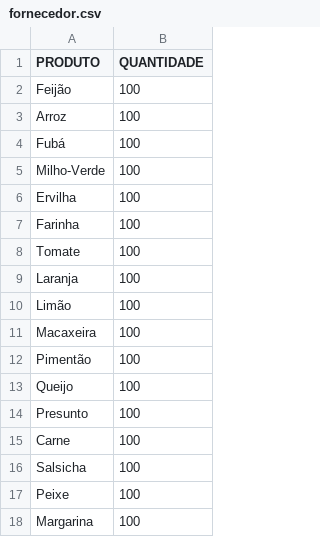
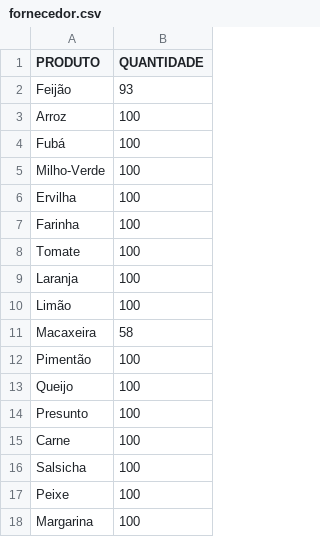
Before and after one commit to davicfg/UFRN-lp1-2020-5, a CSV file: atividade-05/fornecedor.csv, drawn as a sheet.

```diff
--- a/atividade-05/fornecedor.csv
+++ b/atividade-05/fornecedor.csv
@@ -1,3 +1,3 @@
 PRODUTO,QUANTIDADE
-Feijão,100
+Feijão,93
 Arroz,100
@@ -10,3 +10,3 @@ Laranja,100
 Limão,100
-Macaxeira,100
+Macaxeira,58
 Pimentão,100
```
Also changed, not shown: atividade-05/estoque.csv, 5 other files.
